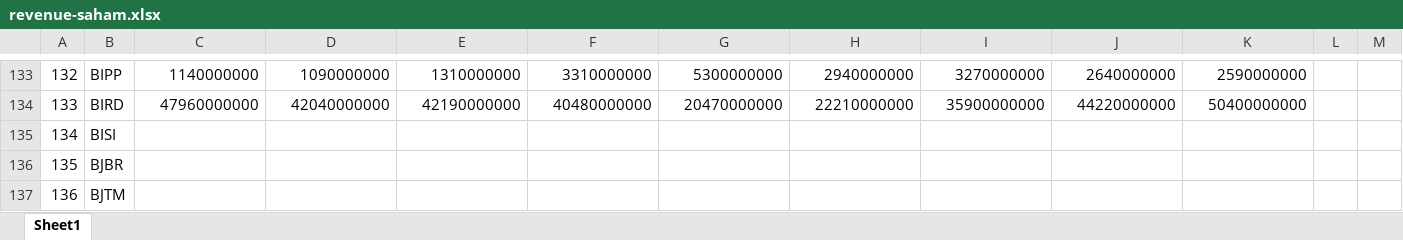
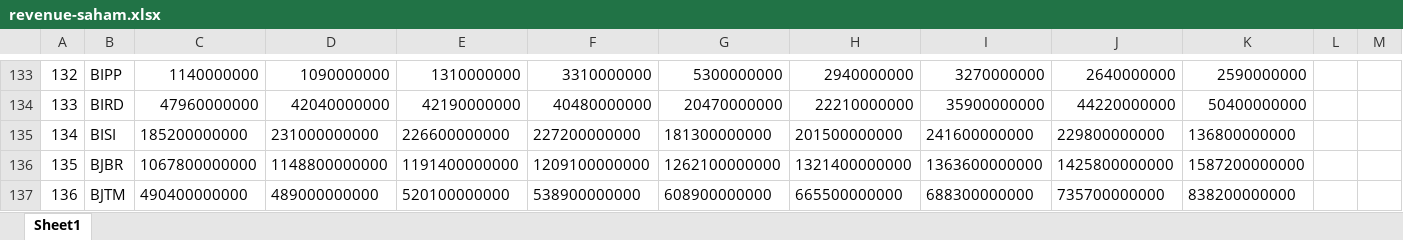
Before and after one commit to fachrisdakbar/telmifinance, an Excel workbook: public/data/revenue-saham.xlsx, sheet Sheet1, drawn as a sheet; only a part is shown, gaps mark what is left out; values as stored, in another font and other column widths than the file's, no borders; the diff covers the shown part only; the diff names each change by its address in the sheet, - before the commit and + after, or states it on an @@ line.

```diff
--- a/public/data/revenue-saham.xlsx (sheet Sheet1)
+++ b/public/data/revenue-saham.xlsx (sheet Sheet1)
-C135: (empty)
+C135: 185200000000
-D135: (empty)
+D135: 231000000000
-E135: (empty)
+E135: 226600000000
-F135: (empty)
+F135: 227200000000
-G135: (empty)
+G135: 181300000000
-H135: (empty)
+H135: 201500000000
-I135: (empty)
+I135: 241600000000
-J135: (empty)
+J135: 229800000000
-K135: (empty)
+K135: 136800000000
-C136: (empty)
+C136: 1067800000000
-D136: (empty)
+D136: 1148800000000
-E136: (empty)
+E136: 1191400000000
-F136: (empty)
+F136: 1209100000000
-G136: (empty)
+G136: 1262100000000
-H136: (empty)
+H136: 1321400000000
-I136: (empty)
+I136: 1363600000000
-J136: (empty)
+J136: 1425800000000
-K136: (empty)
+K136: 1587200000000
-C137: (empty)
+C137: 490400000000
-D137: (empty)
+D137: 489000000000
-E137: (empty)
+E137: 520100000000
-F137: (empty)
+F137: 538900000000
-G137: (empty)
+G137: 608900000000
-H137: (empty)
+H137: 665500000000
-I137: (empty)
+I137: 688300000000
-J137: (empty)
+J137: 735700000000
-K137: (empty)
+K137: 838200000000
```
Also changed, not shown: 27 edited cells elsewhere in this sheet, public/data/Ringkasan-Saham-20250912.xlsx, public/data/netprofit-saham.xlsx, 1 other file.
